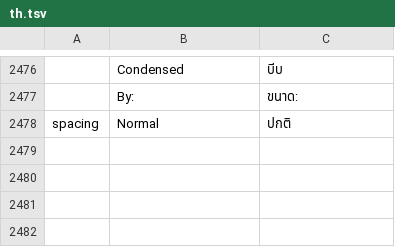
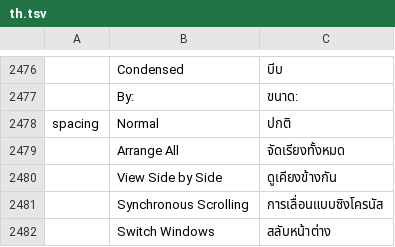
Before and after one commit to chatraweechai/doc4me, a TSV file: crates/ui-egui/src/i18n/th.tsv, drawn as a sheet; only a part is shown, gaps mark what is left out; the diff names each change by its address in the sheet, - before the commit and + after, or states it on an @@ line.

```diff
--- a/crates/ui-egui/src/i18n/th.tsv
+++ b/crates/ui-egui/src/i18n/th.tsv
+row 2479:  | Arrange All | จัดเรียงทั้งหมด
+row 2480:  | View Side by Side | ดูเคียงข้างกัน
+row 2481:  | Synchronous Scrolling | การเลื่อนแบบซิงโครนัส
+row 2482:  | Switch Windows | สลับหน้าต่าง
```
Also changed, not shown: crates/ui-egui/src/i18n/hu.tsv, crates/ui-egui/src/i18n/ru.tsv, 37 other files.
